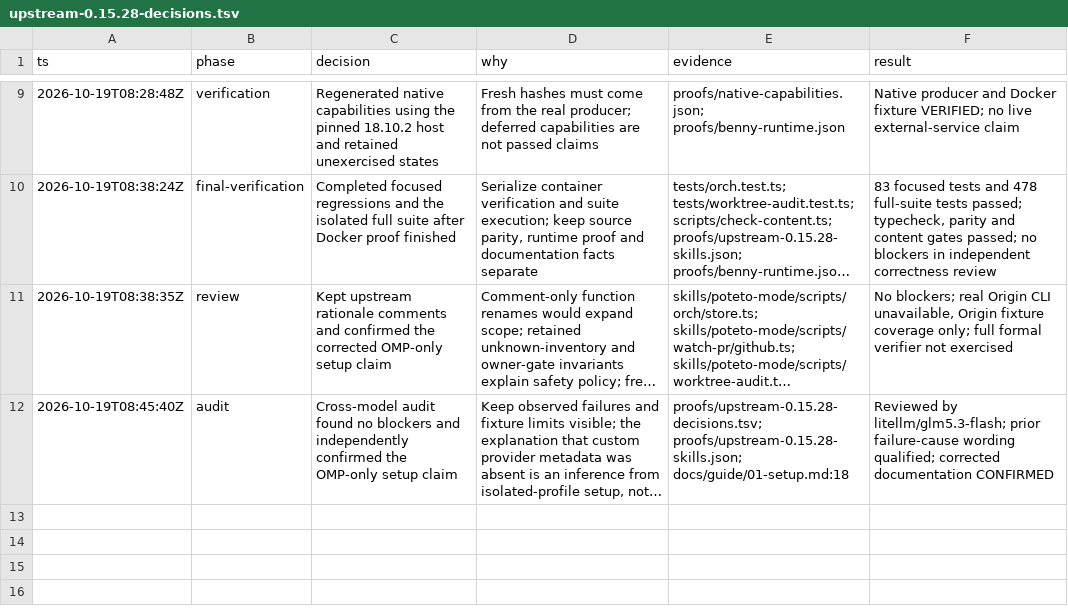
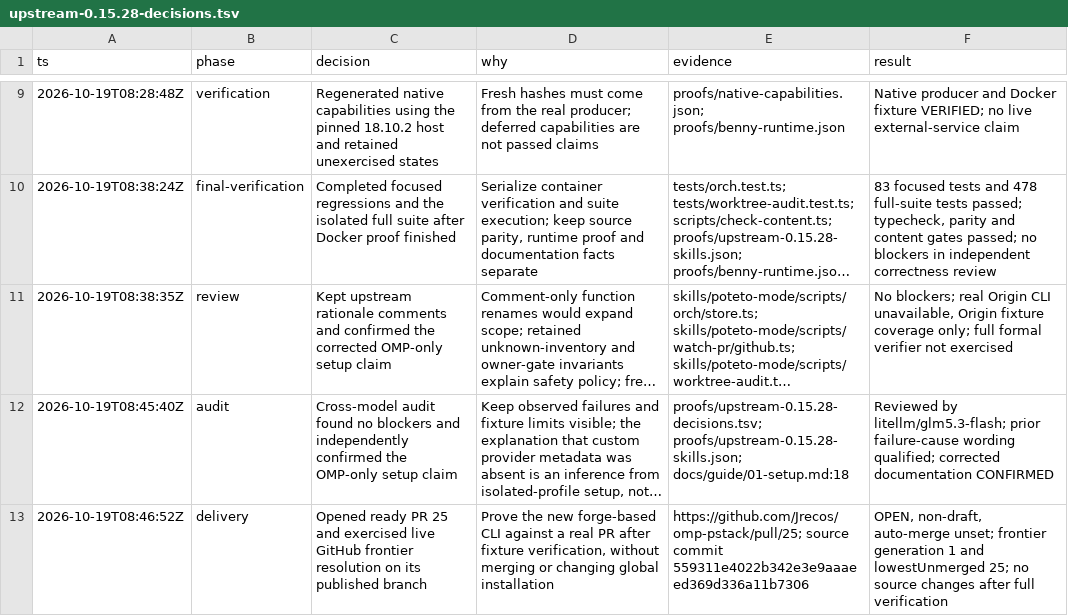
Before and after one commit to Jrecos/omp-pstack, a TSV file: proofs/upstream-0.15.28-decisions.tsv, drawn as a sheet; only a part is shown, gaps mark what is left out; long unchanged cells end in …; the diff names each change by its address in the sheet, - before the commit and + after, or states it on an @@ line.

Commit message:
docs(proofs): record live GitHub frontier verification

```diff
--- a/proofs/upstream-0.15.28-decisions.tsv
+++ b/proofs/upstream-0.15.28-decisions.tsv
+row 13: 2026-10-19T08:46:52Z | delivery | Opened ready PR 25 and exercised live GitHub frontier resolution on its published branch | Prove the new forge-based CLI against a real PR after fixture verification, without merging or changing global installation | https://github.com/Jrecos/omp-pstack/pull/25; source commit 559311e4022b342e3e9aaaeed369d336a11b7306 | OPEN, non-draft, auto-merge unset; frontier generation 1 and lowestUnmerged 25; no source changes after full verification
```
